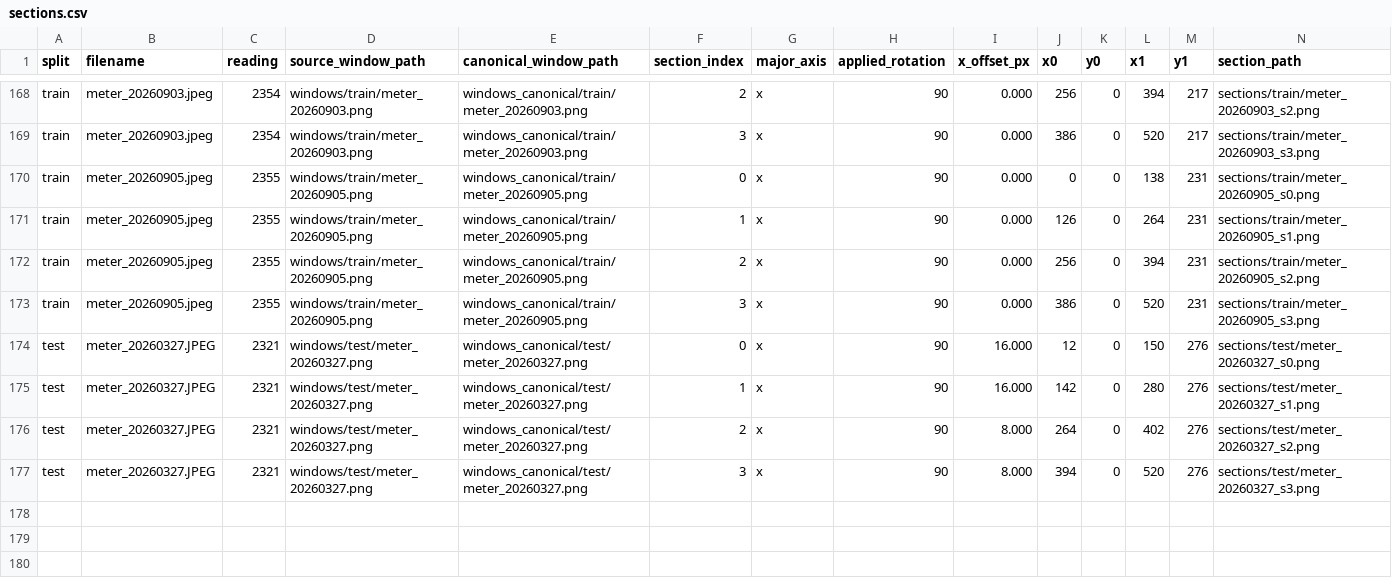
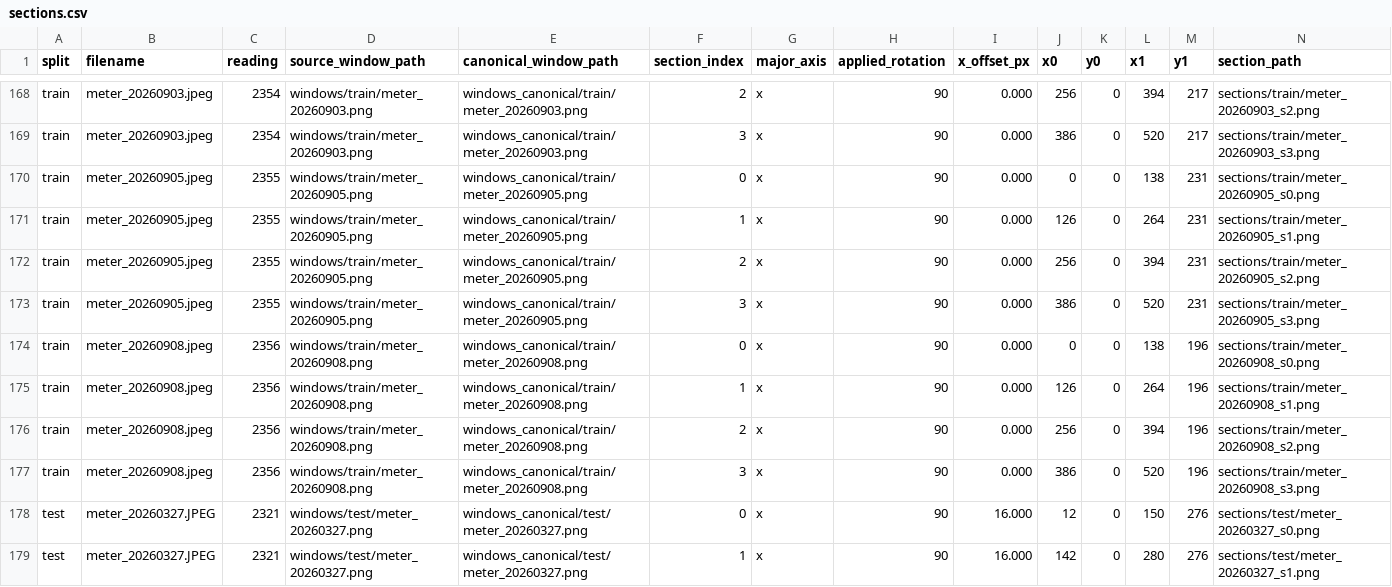
Before and after one commit to AndreaPi/Jarvis, a CSV file: backend/data/digit_dataset/manifests/sections.csv, drawn as a sheet; only a part is shown, gaps mark what is left out; the shorter side is filled out with more unchanged rows.

```diff
--- a/backend/data/digit_dataset/manifests/sections.csv
+++ b/backend/data/digit_dataset/manifests/sections.csv
@@ -173,2 +173,6 @@ train,meter_20260905.jpeg,2355,windows/train/meter_20260905.png,windows_canonica
 train,meter_20260905.jpeg,2355,windows/train/meter_20260905.png,windows_canonical/train/meter_20260905.png,3,x,90,0.000,386,0,520,231,sections/train/meter_20260905_s3.png
+train,meter_20260908.jpeg,2356,windows/train/meter_20260908.png,windows_canonical/train/meter_20260908.png,0,x,90,0.000,0,0,138,196,sections/train/meter_20260908_s0.png
+train,meter_20260908.jpeg,2356,windows/train/meter_20260908.png,windows_canonical/train/meter_20260908.png,1,x,90,0.000,126,0,264,196,sections/train/meter_20260908_s1.png
+train,meter_20260908.jpeg,2356,windows/train/meter_20260908.png,windows_canonical/train/meter_20260908.png,2,x,90,0.000,256,0,394,196,sections/train/meter_20260908_s2.png
+train,meter_20260908.jpeg,2356,windows/train/meter_20260908.png,windows_canonical/train/meter_20260908.png,3,x,90,0.000,386,0,520,196,sections/train/meter_20260908_s3.png
 test,meter_20260327.JPEG,2321,windows/test/meter_20260327.png,windows_canonical/test/meter_20260327.png,0,x,90,16.000,12,0,150,276,sections/test/meter_20260327_s0.png
```
Also changed, not shown: backend/data/digit_dataset/manifests/canonical_windows.csv, backend/data/digit_dataset/manifests/section_labels.csv, 20 other files.
